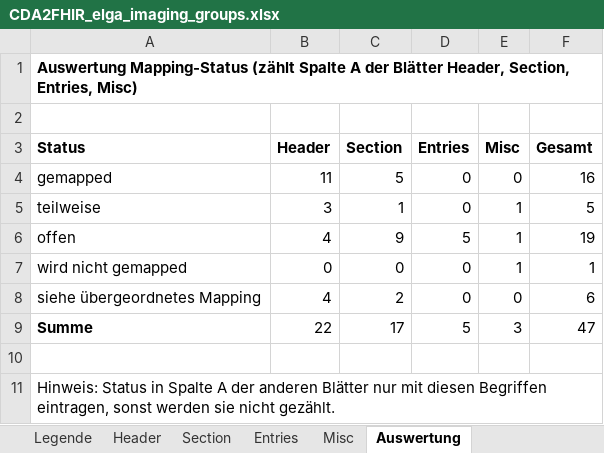
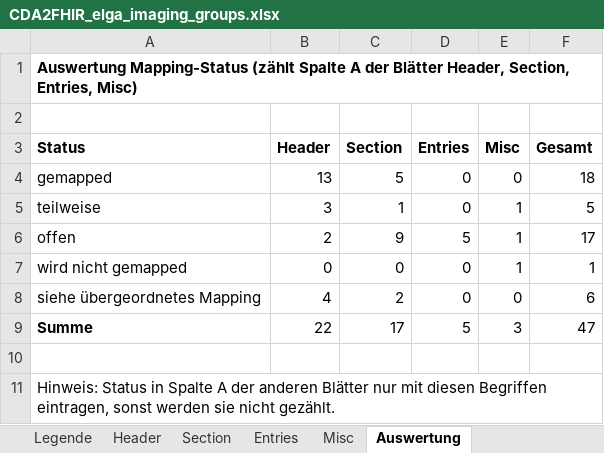
Before and after one commit to ChristineFHWN/CDA2FHIR, an Excel workbook: python-maps/documentation/imaging/CDA2FHIR_elga_imaging_groups.xlsx, sheet Auswertung, drawn as a sheet; values as stored, in another font and other column widths than the file's, no borders; the diff names each change by its address in the sheet, - before the commit and + after, or states it on an @@ line.

```diff
--- a/python-maps/documentation/imaging/CDA2FHIR_elga_imaging_groups.xlsx (sheet Auswertung)
+++ b/python-maps/documentation/imaging/CDA2FHIR_elga_imaging_groups.xlsx (sheet Auswertung)
-B4 (Header): 11
+B4 (Header): 13
-F4 (Gesamt): 16
+F4 (Gesamt): 18
-B6 (Header): 4
+B6 (Header): 2
-F6 (Gesamt): 19
+F6 (Gesamt): 17
```
Also changed, not shown: sheet Header, sheet Section, 2 other files.
